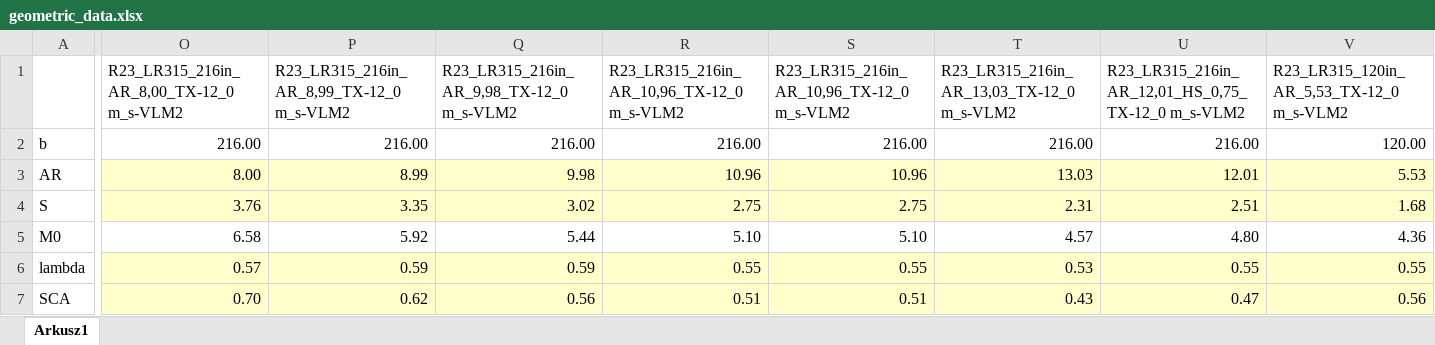
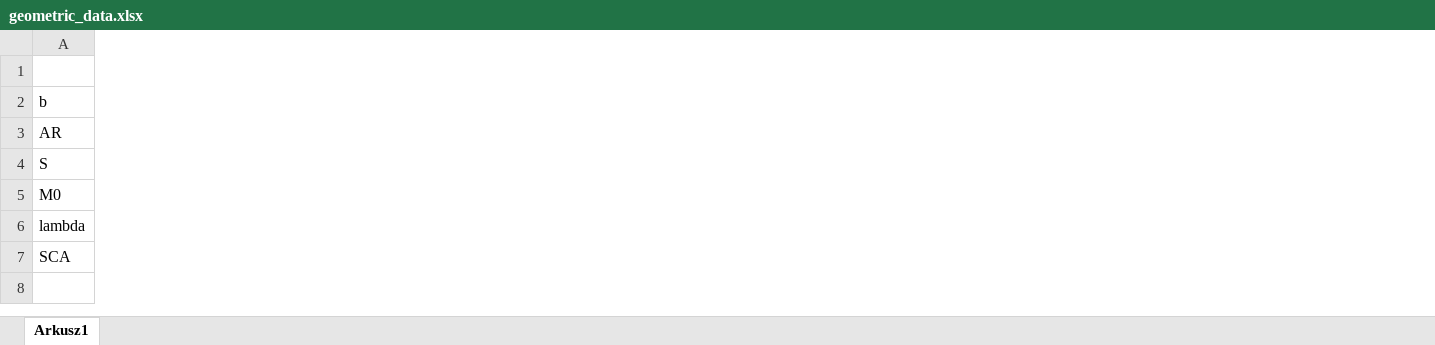
Before and after one commit to Pullsarr/Regular2022, an Excel workbook: geometric_data.xlsx, sheet Arkusz1, drawn as a sheet; only a part is shown, gaps mark what is left out; values as stored, in another font and other column widths than the file's, no borders; the diff covers the shown part only; the diff names each change by its address in the sheet, - before the commit and + after, or states it on an @@ line.

```diff
--- a/geometric_data.xlsx (sheet Arkusz1)
+++ b/geometric_data.xlsx (sheet Arkusz1)
-column O, rows 1-7: R23_LR315_216in_AR_8,00_TX-12_0 m_s-VLM2 | 216.00 | 8.00 | 3.76 | 6.58 | 0.57 | 0.70
-column P, rows 1-7: R23_LR315_216in_AR_8,99_TX-12_0 m_s-VLM2 | 216.00 | 8.99 | 3.35 | 5.92 | 0.59 | 0.62
-column Q, rows 1-7: R23_LR315_216in_AR_9,98_TX-12_0 m_s-VLM2 | 216.00 | 9.98 | 3.02 | 5.44 | 0.59 | 0.56
-column R, rows 1-7: R23_LR315_216in_AR_10,96_TX-12_0 m_s-VLM2 | 216.00 | 10.96 | 2.75 | 5.10 | 0.55 | 0.51
-column S, rows 1-7: R23_LR315_216in_AR_10,96_TX-12_0 m_s-VLM2 | 216.00 | 10.96 | 2.75 | 5.10 | 0.55 | 0.51
-column T, rows 1-7: R23_LR315_216in_AR_13,03_TX-12_0 m_s-VLM2 | 216.00 | 13.03 | 2.31 | 4.57 | 0.53 | 0.43
-column U, rows 1-7: R23_LR315_216in_AR_12,01_HS_0,75_TX-12_0 m_s-VLM2 | 216.00 | 12.01 | 2.51 | 4.80 | 0.55 | 0.47
-column V, rows 1-7: R23_LR315_120in_AR_5,53_TX-12_0 m_s-VLM2 | 120.00 | 5.53 | 1.68 | 4.36 | 0.55 | 0.56
```
Also changed, not shown: 11 removed columns elsewhere in this sheet, 40 other files.
